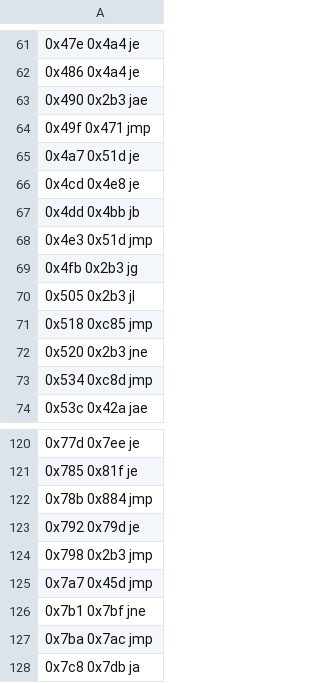
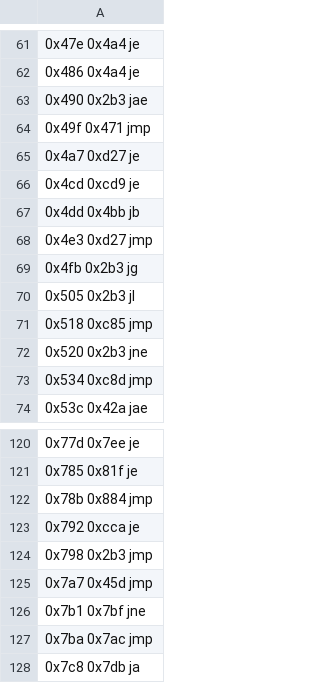
Before and after one commit to saxeum/asm-bootstrap, a TSV file: docs/branches.tsv, drawn as a sheet; only a part is shown, gaps mark what is left out; the diff covers the shown part only.

```diff
--- a/docs/branches.tsv
+++ b/docs/branches.tsv
@@ -64,6 +64,6 @@
 0x49f 0x471 jmp
-0x4a7 0x51d je
-0x4cd 0x4e8 je
+0x4a7 0xd27 je
+0x4cd 0xcd9 je
 0x4dd 0x4bb jb
-0x4e3 0x51d jmp
+0x4e3 0xd27 jmp
 0x4fb 0x2b3 jg
@@ -122,3 +122,3 @@
 0x78b 0x884 jmp
-0x792 0x79d je
+0x792 0xcca je
 0x798 0x2b3 jmp
```
Also changed, not shown: 22 added rows and 3 edited cells elsewhere in this file, 7 other files.
